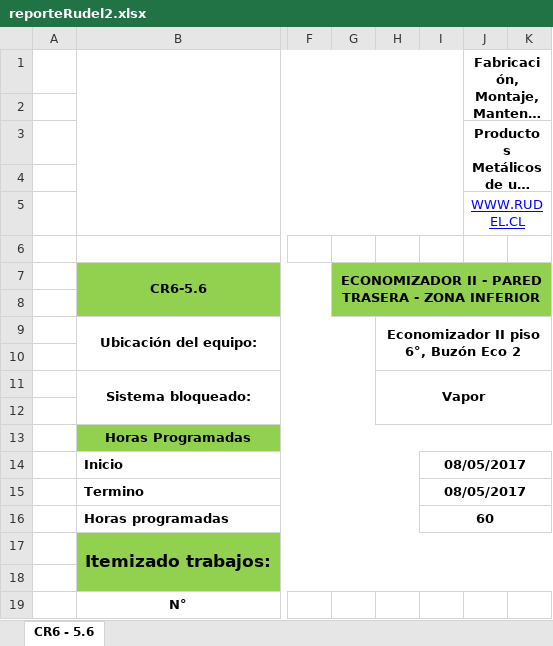
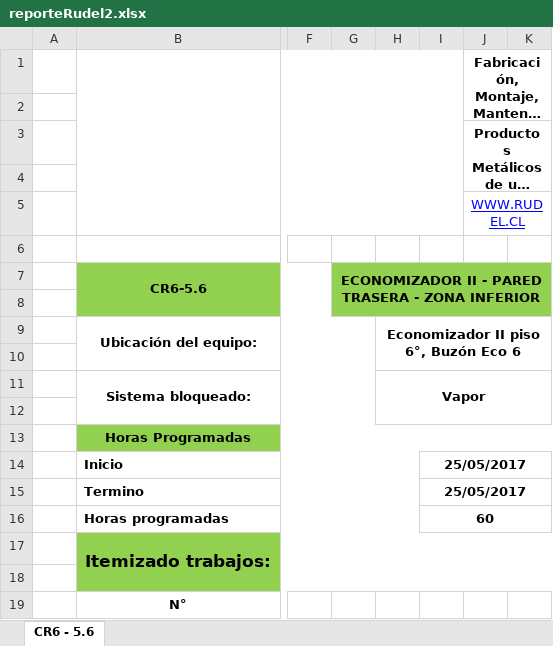
Before and after one commit to diegocalza-lagash/senditlaravel42c, an Excel workbook: public/reporteRudel2.xlsx, sheet CR6 - 5.6, drawn as a sheet; only a part is shown, gaps mark what is left out; long unchanged cells end in …; values as stored, in another font and other column widths than the file's, no borders; charts and pictures not drawn; the diff names each change by its address in the sheet, - before the commit and + after, or states it on an @@ line.

```diff
--- a/public/reporteRudel2.xlsx (sheet CR6 - 5.6)
+++ b/public/reporteRudel2.xlsx (sheet CR6 - 5.6)
-H9: Economizador II piso 6°, Buzón Eco 2
+H9: Economizador II piso 6°, Buzón Eco 6
-I14:I15: 08/05/2017
+I14:I15: 25/05/2017
```
Also changed, not shown: ReportOut.xlsx, 2 other files.
